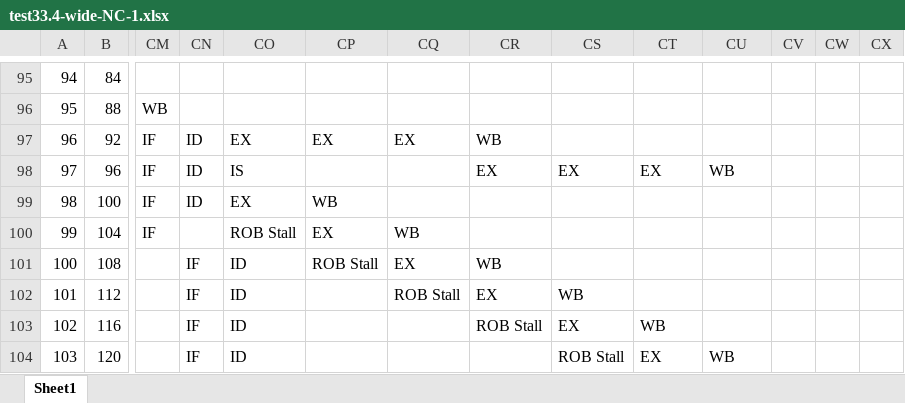
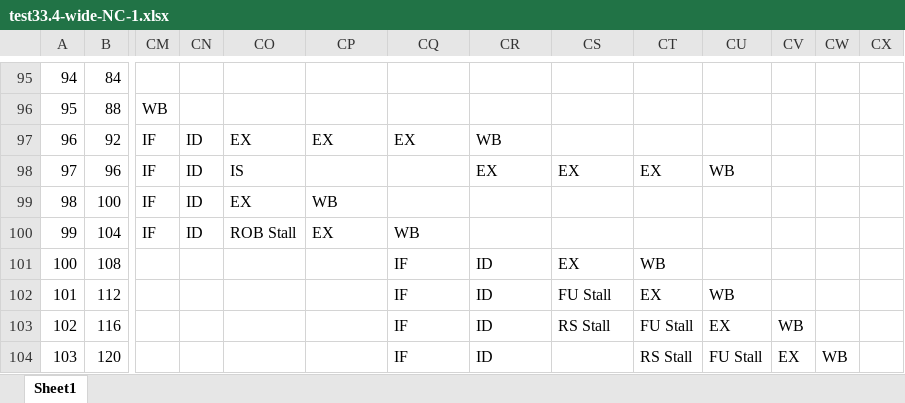
Before and after one commit to scrazyderyl/CS2410_Spring2026, an Excel workbook: project/outputs_xlsx_solution/test33.4-wide-NC-1.xlsx, sheet Sheet1, drawn as a sheet; only a part is shown, gaps mark what is left out; values as stored, in another font and other column widths than the file's, no borders; the diff covers the shown part only; the diff names each change by its address in the sheet, - before the commit and + after, or states it on an @@ line.

```diff
--- a/project/outputs_xlsx_solution/test33.4-wide-NC-1.xlsx (sheet Sheet1)
+++ b/project/outputs_xlsx_solution/test33.4-wide-NC-1.xlsx (sheet Sheet1)
-CN100: (empty)
+CN100: ID
-CN101:CN104: IF
+CN101:CN104: (empty)
-CO101:CO104: ID
+CO101:CO104: (empty)
-CP101: ROB Stall
+CP101: (empty)
-CQ101: EX
+CQ101: IF
-CR101: WB
+CR101: ID
-CS101: (empty)
+CS101: EX
-CT101: (empty)
+CT101: WB
-CQ102: ROB Stall
+CQ102: IF
-CR102: EX
+CR102: ID
-CS102: WB
+CS102: FU Stall
-CT102: (empty)
+CT102: EX
-CU102: (empty)
+CU102: WB
-CQ103:CQ104: (empty)
+CQ103:CQ104: IF
-CR103: ROB Stall
+CR103: ID
-CS103: EX
+CS103: RS Stall
-CT103: WB
+CT103: FU Stall
-CU103: (empty)
+CU103: EX
-CV103: (empty)
+CV103: WB
-CR104: (empty)
+CR104: ID
-CS104: ROB Stall
+CS104: (empty)
-CT104: EX
+CT104: RS Stall
-CU104: WB
+CU104: FU Stall
-CV104: (empty)
+CV104: EX
-CW104: (empty)
+CW104: WB
```
Also changed, not shown: 113 edited cells elsewhere in this sheet, project/outputs_xlsx_solution/test33.2-wide.xlsx, project/outputs_xlsx_solution/test33.4-wide-NB-1.xlsx, 18 other files.
